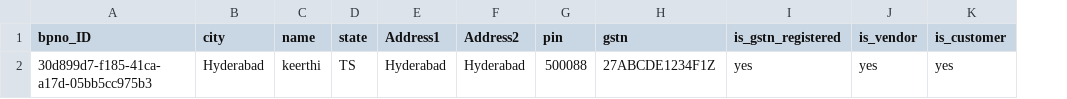
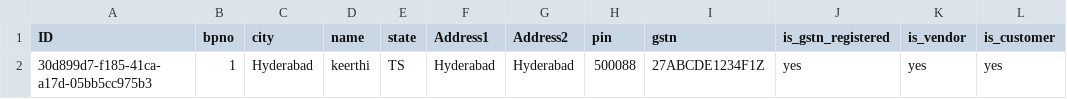
Before and after one commit to keerthiyasa/NNRGHackathon, a CSV file: db/data/com.satinfotech.marketdb-Bussiness_Partner.csv, drawn as a sheet; the diff names each change by its address in the sheet, - before the commit and + after, or states it on an @@ line.

```diff
--- a/db/data/com.satinfotech.marketdb-Bussiness_Partner.csv
+++ b/db/data/com.satinfotech.marketdb-Bussiness_Partner.csv
+column B (bpno), row 2: 1
-A1: bpno_ID
+A1: ID
```
Also changed, not shown: db/data/com.satinfotech.marketdb-Product.csv, 31 other files.
